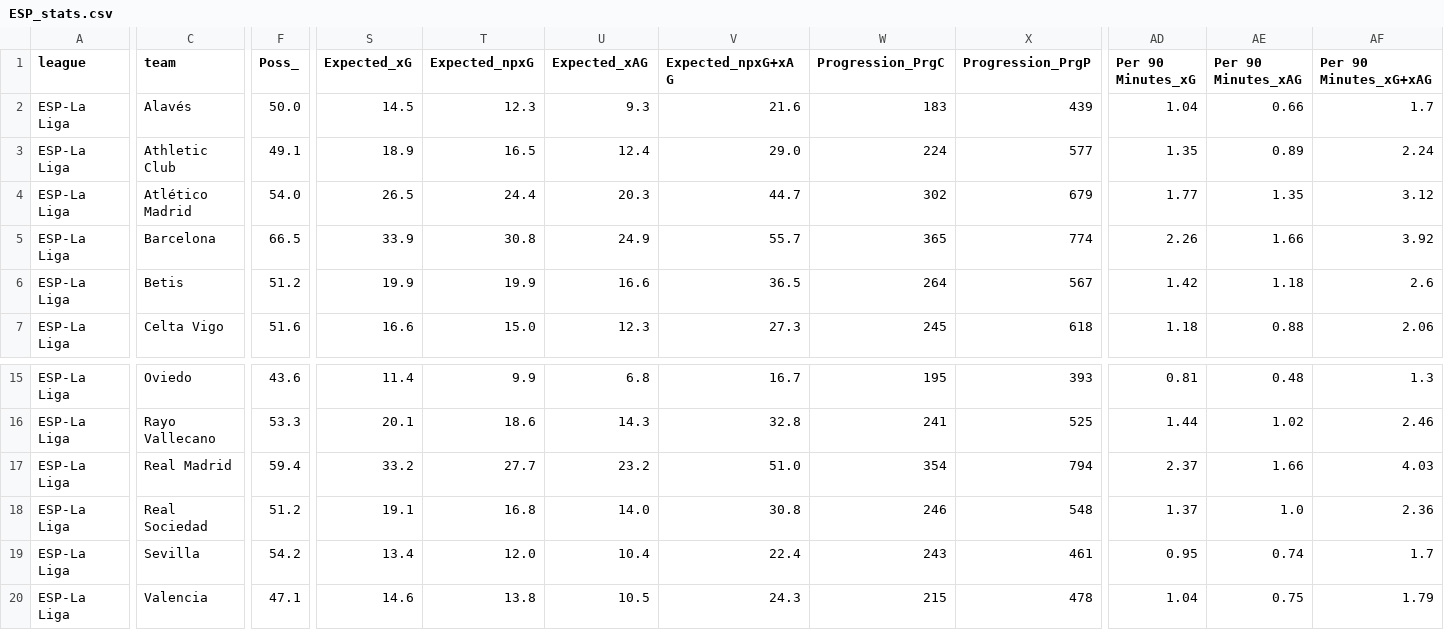
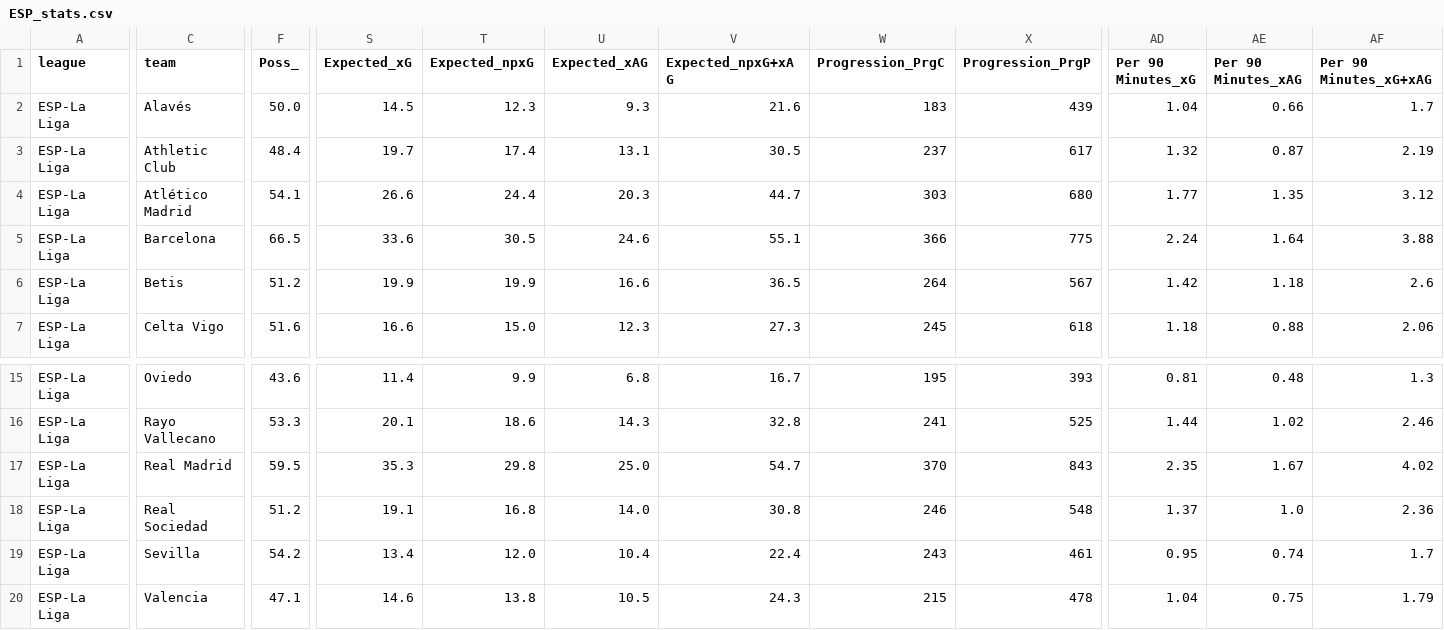
Before and after one commit to incisemih/cebindeki-iddaa-robotu, a CSV file: data/ESP_stats.csv, drawn as a sheet; only a part is shown, gaps mark what is left out; the diff covers the shown part only; the diff names each change by its address in the sheet, - before the commit and + after, or states it on an @@ line.

```diff
--- a/data/ESP_stats.csv
+++ b/data/ESP_stats.csv
-F3 (Poss_): 49.1
+F3 (Poss_): 48.4
-S3 (Expected_xG): 18.9
+S3 (Expected_xG): 19.7
-T3 (Expected_npxG): 16.5
+T3 (Expected_npxG): 17.4
-U3 (Expected_xAG): 12.4
+U3 (Expected_xAG): 13.1
-V3 (Expected_npxG+xAG): 29.0
+V3 (Expected_npxG+xAG): 30.5
-W3 (Progression_PrgC): 224
+W3 (Progression_PrgC): 237
-X3 (Progression_PrgP): 577
+X3 (Progression_PrgP): 617
-AD3 (Per 90 Minutes_xG): 1.35
+AD3 (Per 90 Minutes_xG): 1.32
-AE3 (Per 90 Minutes_xAG): 0.89
+AE3 (Per 90 Minutes_xAG): 0.87
-AF3 (Per 90 Minutes_xG+xAG): 2.24
+AF3 (Per 90 Minutes_xG+xAG): 2.19
-F4 (Poss_): 54.0
+F4 (Poss_): 54.1
-S4 (Expected_xG): 26.5
+S4 (Expected_xG): 26.6
-W4 (Progression_PrgC): 302
+W4 (Progression_PrgC): 303
-X4 (Progression_PrgP): 679
+X4 (Progression_PrgP): 680
-S5 (Expected_xG): 33.9
+S5 (Expected_xG): 33.6
-T5 (Expected_npxG): 30.8
+T5 (Expected_npxG): 30.5
-U5 (Expected_xAG): 24.9
+U5 (Expected_xAG): 24.6
-V5 (Expected_npxG+xAG): 55.7
+V5 (Expected_npxG+xAG): 55.1
-W5 (Progression_PrgC): 365
+W5 (Progression_PrgC): 366
-X5 (Progression_PrgP): 774
+X5 (Progression_PrgP): 775
-AD5 (Per 90 Minutes_xG): 2.26
+AD5 (Per 90 Minutes_xG): 2.24
-AE5 (Per 90 Minutes_xAG): 1.66
+AE5 (Per 90 Minutes_xAG): 1.64
-AF5 (Per 90 Minutes_xG+xAG): 3.92
+AF5 (Per 90 Minutes_xG+xAG): 3.88
-F17 (Poss_): 59.4
+F17 (Poss_): 59.5
-S17 (Expected_xG): 33.2
+S17 (Expected_xG): 35.3
-T17 (Expected_npxG): 27.7
+T17 (Expected_npxG): 29.8
-U17 (Expected_xAG): 23.2
+U17 (Expected_xAG): 25.0
-V17 (Expected_npxG+xAG): 51.0
+V17 (Expected_npxG+xAG): 54.7
-W17 (Progression_PrgC): 354
+W17 (Progression_PrgC): 370
-X17 (Progression_PrgP): 794
+X17 (Progression_PrgP): 843
-AD17 (Per 90 Minutes_xG): 2.37
+AD17 (Per 90 Minutes_xG): 2.35
-AE17 (Per 90 Minutes_xAG): 1.66
+AE17 (Per 90 Minutes_xAG): 1.67
-AF17 (Per 90 Minutes_xG+xAG): 4.03
+AF17 (Per 90 Minutes_xG+xAG): 4.02
```
Also changed, not shown: 30 edited cells elsewhere in this file, data/ENG_fikstur.csv, data/ENG_stats.csv, 7 other files.
